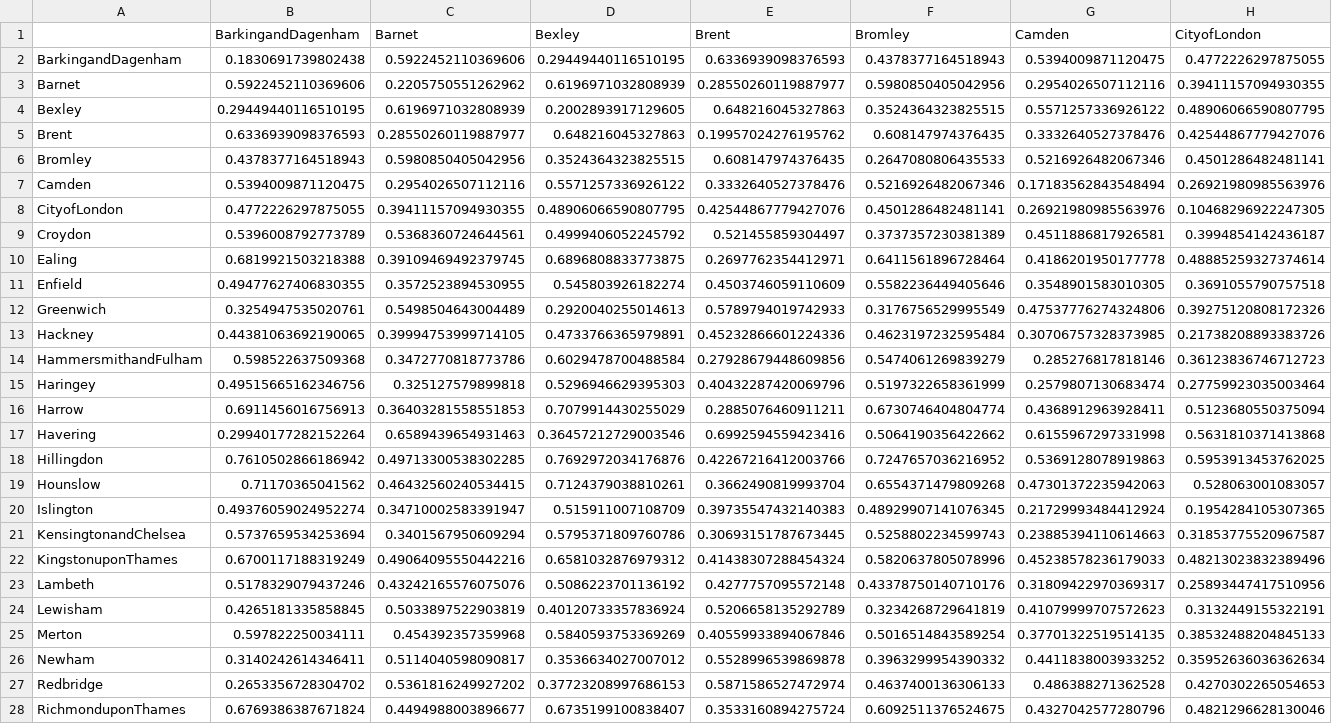
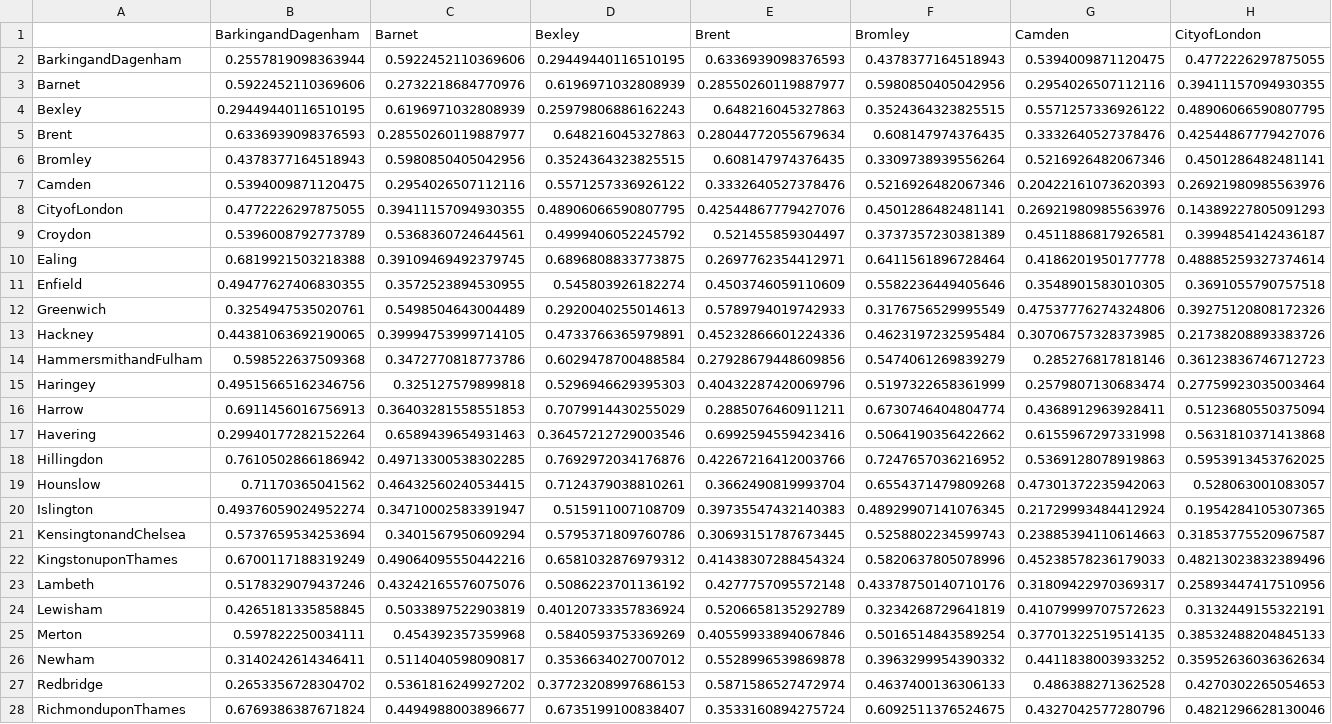
Before and after one commit to YannisZa/stochastic-travel-demand-modelling, a CSV file: data/input/commuter/cost_matrix.csv, drawn as a sheet; only a part is shown; the diff covers the shown part only; the diff names each change by its address in the sheet, - before the commit and + after, or states it on an @@ line.

Commit message:
Modified cost matrix and removed zeros from od matrix of commuter data

```diff
--- a/data/input/commuter/cost_matrix.csv
+++ b/data/input/commuter/cost_matrix.csv
-B2 (BarkingandDagenham): 0.1830691739802438
+B2 (BarkingandDagenham): 0.2557819098363944
-C3 (Barnet): 0.2205750551262962
+C3 (Barnet): 0.2732218684770976
-D4 (Bexley): 0.2002893917129605
+D4 (Bexley): 0.25979806886162243
-E5 (Brent): 0.19957024276195762
+E5 (Brent): 0.28044772055679634
-F6 (Bromley): 0.2647080806435533
+F6 (Bromley): 0.3309738939556264
-G7 (Camden): 0.17183562843548494
+G7 (Camden): 0.20422161073620393
-H8 (CityofLondon): 0.10468296922247305
+H8 (CityofLondon): 0.14389227805091293
```
Also changed, not shown: 26 edited cells elsewhere in this file, data/input/commuter/od_matrix.csv, 2 other files.
